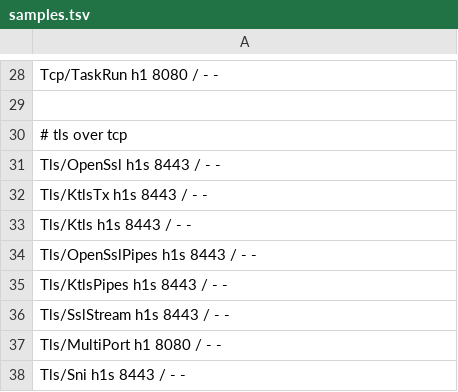
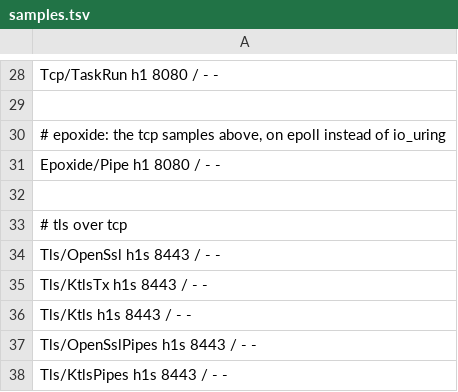
Before and after one commit to MDA2AV/ioxide, a TSV file: bench/samples.tsv, drawn as a sheet; only a part is shown, gaps mark what is left out; the shorter side is filled out with more unchanged rows.

Commit message:
epoxide: ioxide's thread-per-core runtime on epoll, whose connections any thread can read and write directly

```diff
--- a/bench/samples.tsv
+++ b/bench/samples.tsv
@@ -29,2 +29,5 @@ Tcp/TaskRun                   h1      8080  /           -                   -
 
+# epoxide: the tcp samples above, on epoll instead of io_uring
+Epoxide/Pipe                  h1      8080  /           -                   -
+
 # tls over tcp
```
Also changed, not shown: 41 other files.
